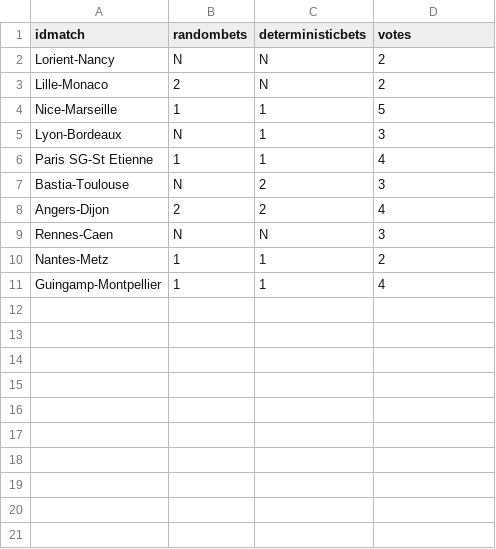
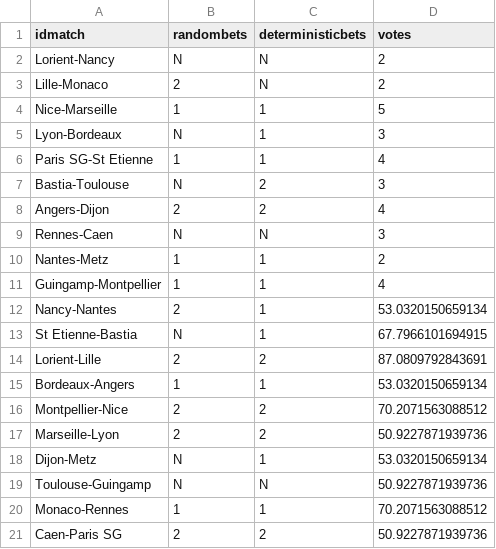
Before and after one commit to adndebanane/zds_bets, a CSV file: 00-datasets/20162017/clembets.csv, drawn as a sheet.

```diff
--- a/00-datasets/20162017/clembets.csv
+++ b/00-datasets/20162017/clembets.csv
@@ -11 +11,11 @@ idmatch,randombets,deterministicbets,votes
 "Guingamp-Montpellier","1","1",4
+"Nancy-Nantes","2","1",53.0320150659134
+"St Etienne-Bastia","N","1",67.7966101694915
+"Lorient-Lille","2","2",87.0809792843691
+"Bordeaux-Angers","1","1",53.0320150659134
+"Montpellier-Nice","2","2",70.2071563088512
+"Marseille-Lyon","2","2",50.9227871939736
+"Dijon-Metz","N","1",53.0320150659134
+"Toulouse-Guingamp","N","N",50.9227871939736
+"Monaco-Rennes","1","1",70.2071563088512
+"Caen-Paris SG","2","2",50.9227871939736
```
Also changed, not shown: 00-datasets/20162017/players_bets.csv, 00-datasets/20162017/players_rankings.csv, 8 other files.
